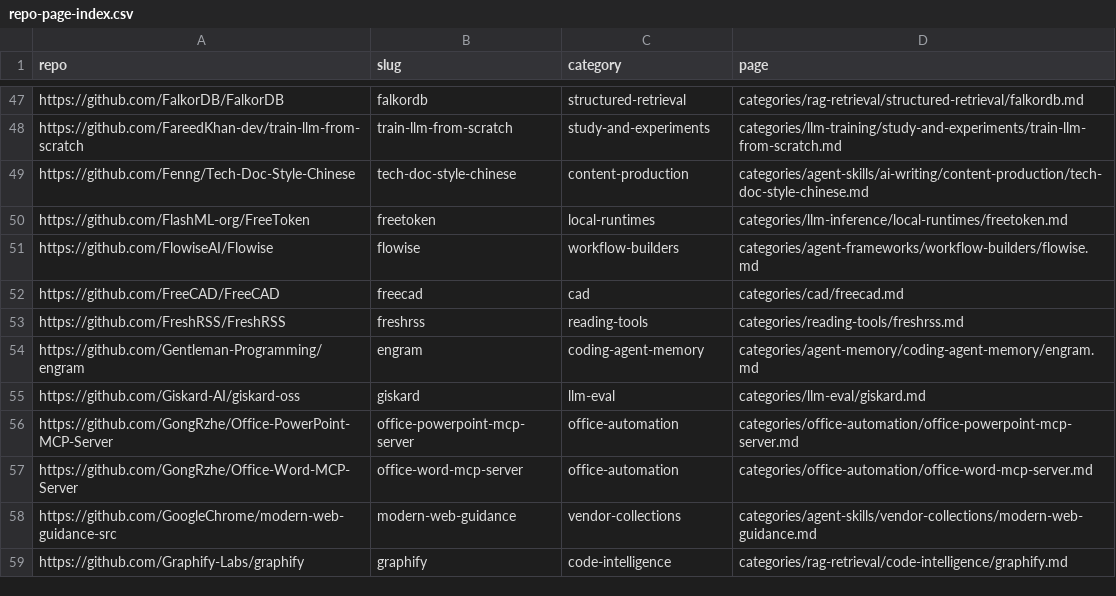
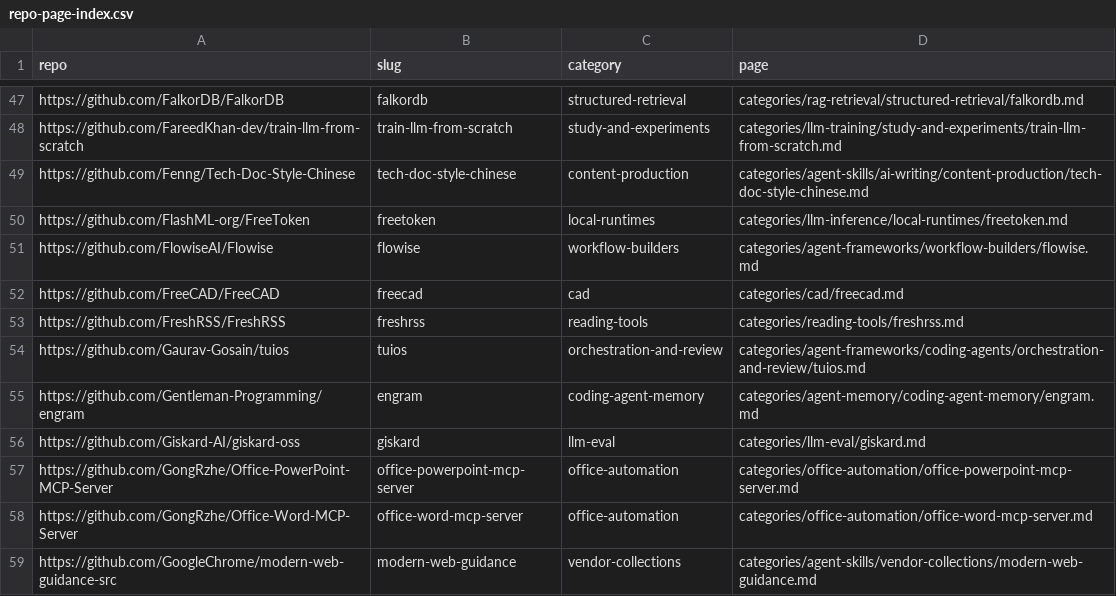
Before and after one commit to ZhenningLang/GitHub-Michelin, a CSV file: reports/repo-page-index.csv, drawn as a sheet; only a part is shown, gaps mark what is left out; the shorter side is filled out with more unchanged rows; the diff names each change by its address in the sheet, - before the commit and + after, or states it on an @@ line.

```diff
--- a/reports/repo-page-index.csv
+++ b/reports/repo-page-index.csv
+row 54: https://github.com/Gaurav-Gosain/tuios | tuios | orchestration-and-review | categories/agent-frameworks/coding-agents/orchestration-and-review/tuios.md
```
Also changed, not shown: reports/unindexed-project-mentions.csv, 13 other files.
